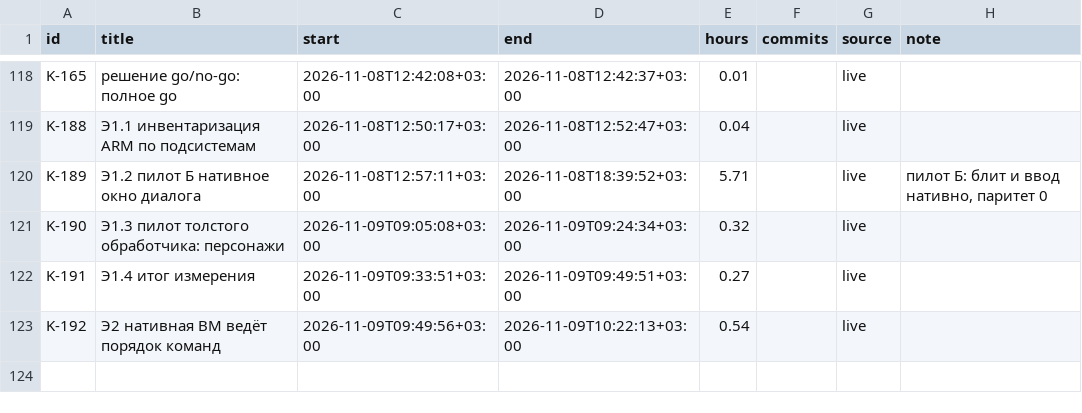
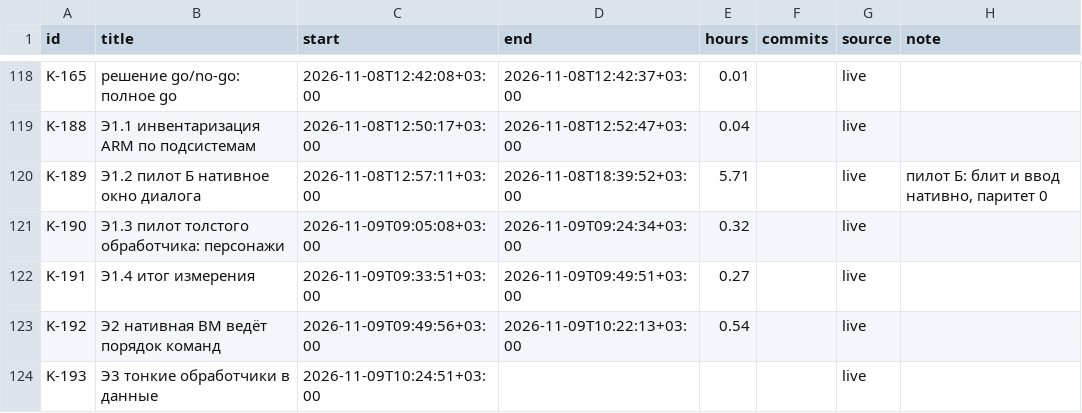
Before and after one commit to DmitriiTrifonov/sunpetal, a CSV file: tools/roadmap/timelog.csv, drawn as a sheet; only a part is shown, gaps mark what is left out; the diff names each change by its address in the sheet, - before the commit and + after, or states it on an @@ line.

```diff
--- a/tools/roadmap/timelog.csv
+++ b/tools/roadmap/timelog.csv
+row 124: K-193 | Э3 тонкие обработчики в данные | 2026-11-09T10:24:51+03:00 |  |  |  | live
```
Also changed, not shown: 8 other files.
